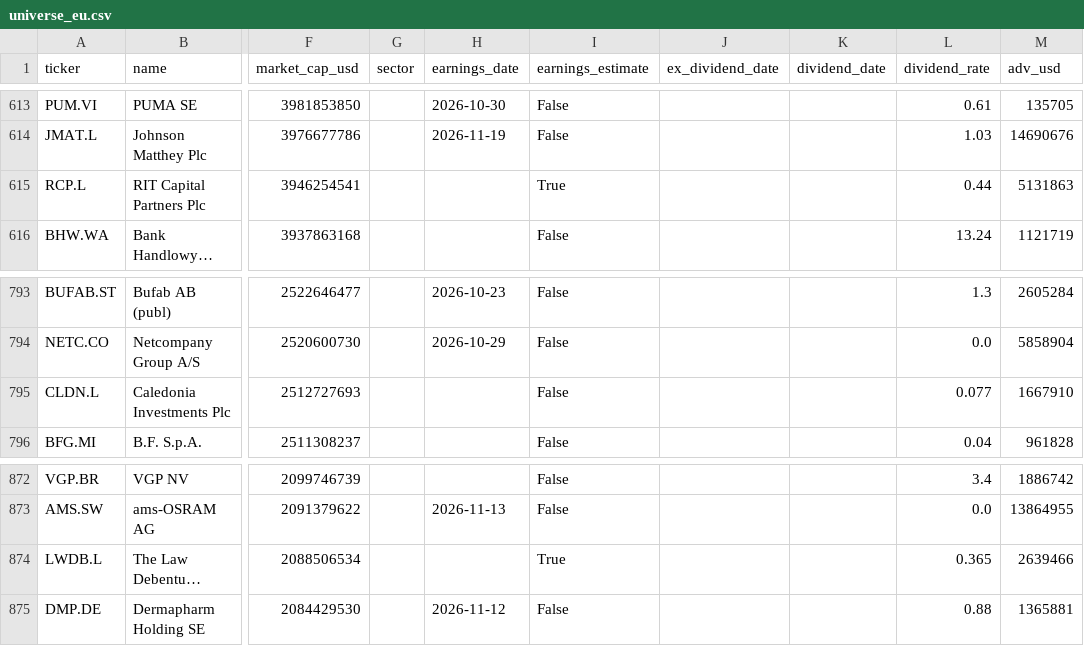
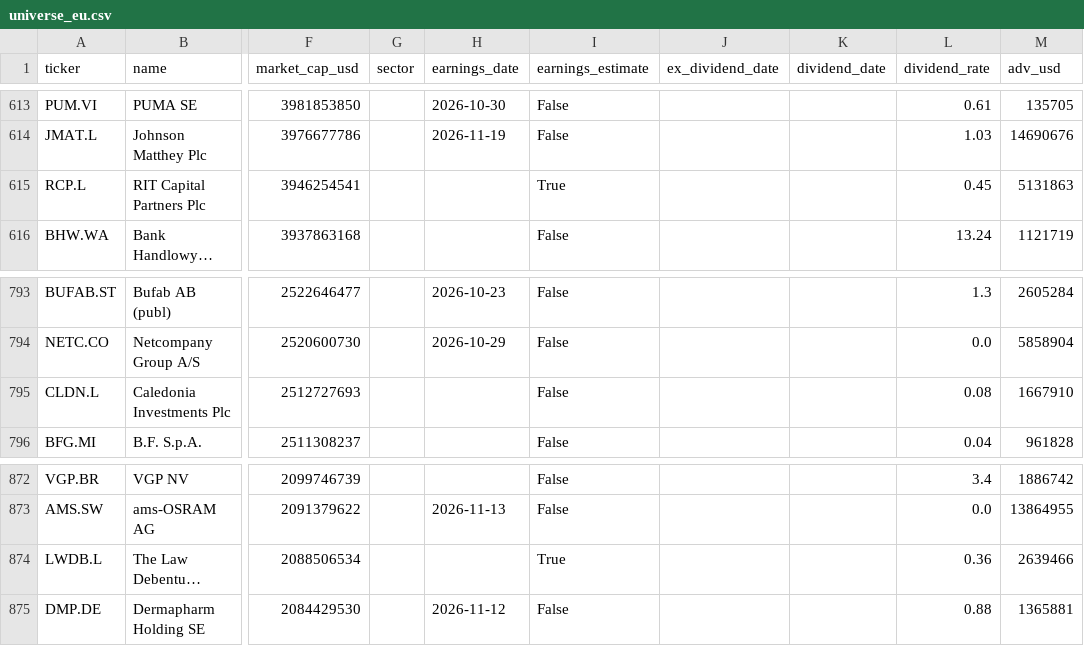
Before and after one commit to dxrtex/Kairo, a CSV file: universe_eu.csv, drawn as a sheet; only a part is shown, gaps mark what is left out; long unchanged cells end in …; the diff covers the shown part only; the diff names each change by its address in the sheet, - before the commit and + after, or states it on an @@ line.

```diff
--- a/universe_eu.csv
+++ b/universe_eu.csv
-L615 (dividend_rate): 0.44
+L615 (dividend_rate): 0.45
-L795 (dividend_rate): 0.077
+L795 (dividend_rate): 0.08
-L874 (dividend_rate): 0.365
+L874 (dividend_rate): 0.36
```
Also changed, not shown: 1 moved row and 5 edited cells elsewhere in this file, universe_us.csv, 2 other files.
